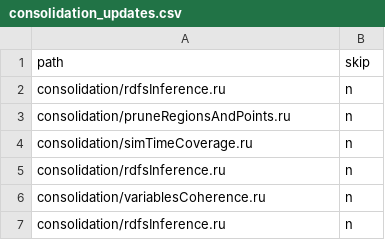
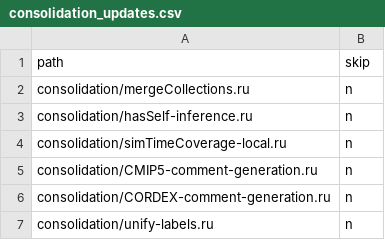
Before and after one commit to hacid-project/climate-services-kg, a CSV file: consolidation_updates.csv, drawn as a sheet.

Commit message:
Fix consolidation phase

```diff
--- a/consolidation_updates.csv
+++ b/consolidation_updates.csv
@@ -1,7 +1,7 @@
 path,skip
-consolidation/rdfsInference.ru,n
-consolidation/pruneRegionsAndPoints.ru,n
-consolidation/simTimeCoverage.ru,n
-consolidation/rdfsInference.ru,n
-consolidation/variablesCoherence.ru,n
-consolidation/rdfsInference.ru,n
+consolidation/mergeCollections.ru,n
+consolidation/hasSelf-inference.ru,n
+consolidation/simTimeCoverage-local.ru,n
+consolidation/CMIP5-comment-generation.ru,n
+consolidation/CORDEX-comment-generation.ru,n
+consolidation/unify-labels.ru,n
```
Also changed, not shown: 6 other files.
